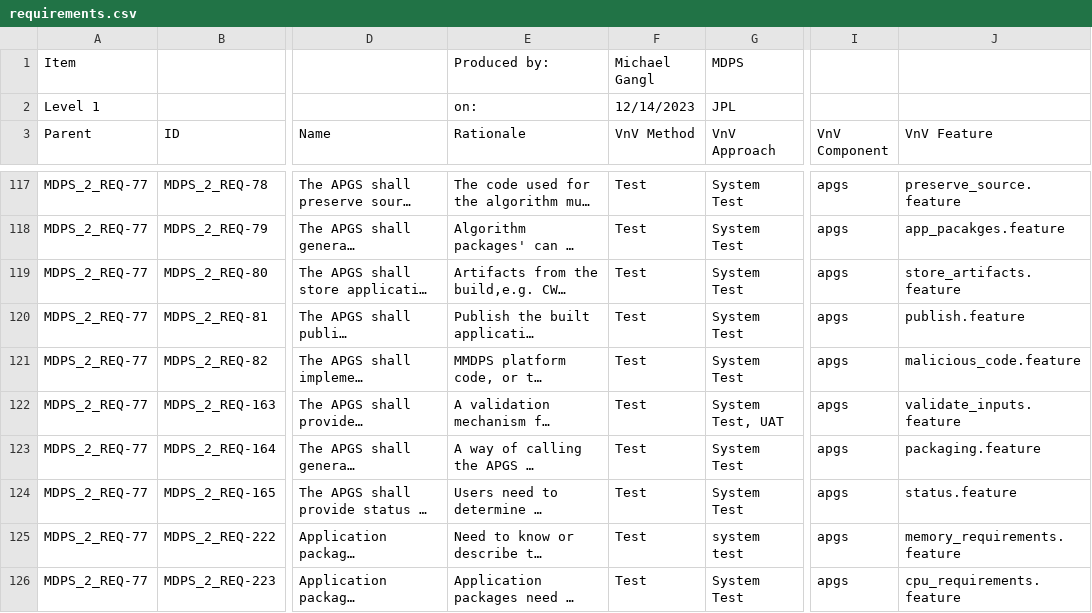
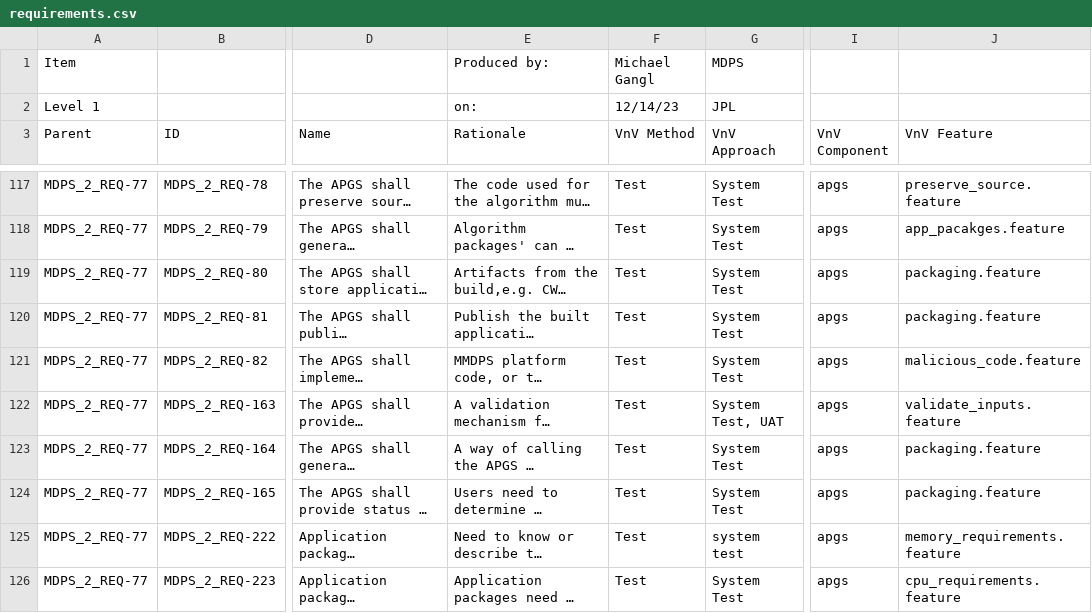
Before and after one commit to yunks128/unity-project-management, a CSV file: docs/requirements.csv, drawn as a sheet; only a part is shown, gaps mark what is left out; long unchanged cells end in …; the diff names each change by its address in the sheet, - before the commit and + after, or states it on an @@ line.

Commit message:
updated feature mapping for APGS requirements

```diff
--- a/docs/requirements.csv
+++ b/docs/requirements.csv
-F2 (VnV Method): 12/14/2023
+F2 (VnV Method): 12/14/23
-J119 (VnV Feature): store_artifacts.feature
+J119 (VnV Feature): packaging.feature
-J120 (VnV Feature): publish.feature
+J120 (VnV Feature): packaging.feature
-J124 (VnV Feature): status.feature
+J124 (VnV Feature): packaging.feature
```
